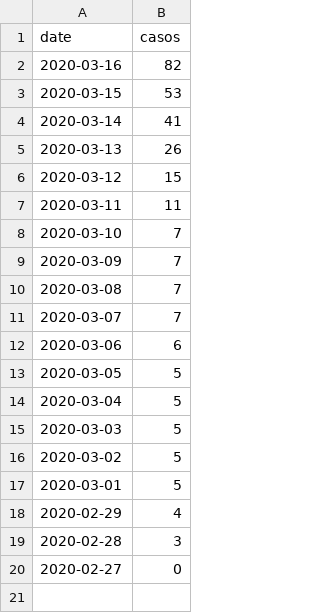
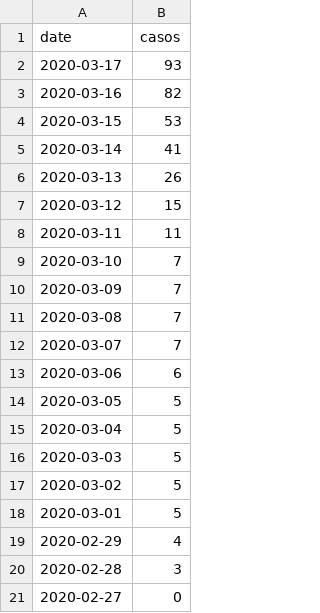
Before and after one commit to prestevez/covid-19-mx, a CSV file: confirmados.csv, drawn as a sheet; the diff names each change by its address in the sheet, - before the commit and + after, or states it on an @@ line.

Commit message:
updated data including 2020-03-17

```diff
--- a/confirmados.csv
+++ b/confirmados.csv
+row 2: 2020-03-17 | 93
```
Also changed, not shown: 4 other files.
